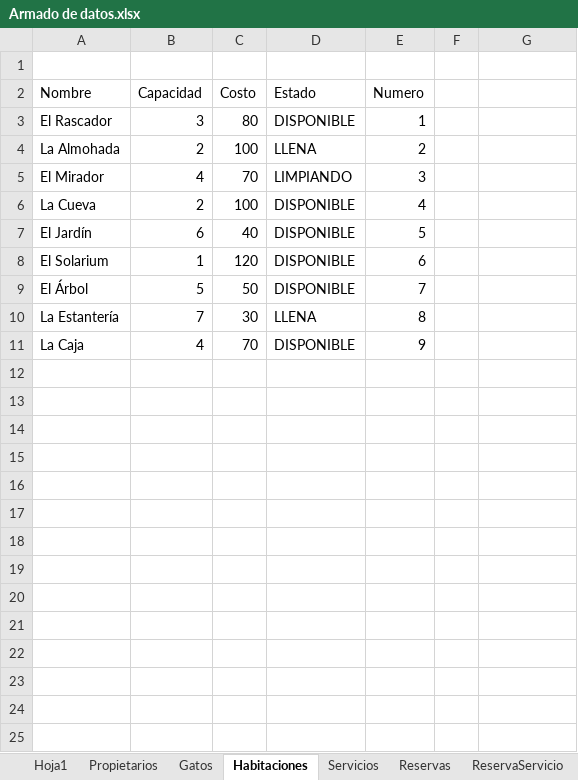
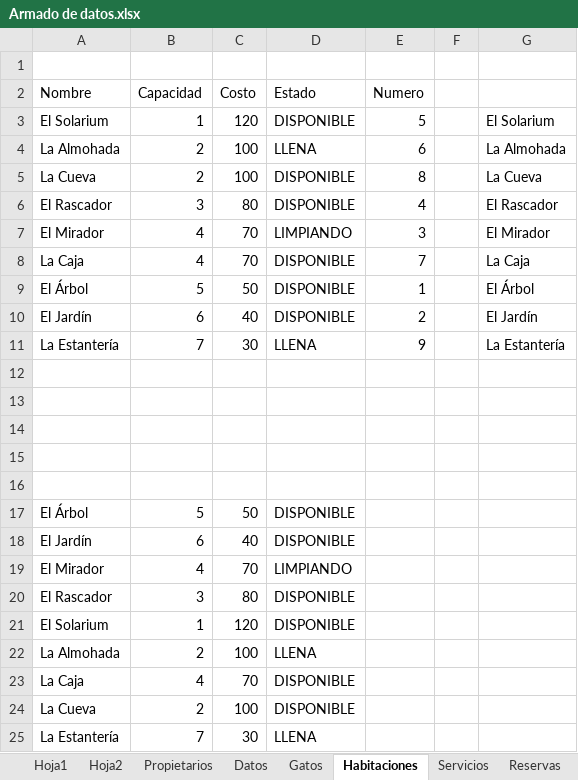
Before and after one commit to Cricri2112/BD2Obligatorio, an Excel workbook: Armado de datos.xlsx, sheet Habitaciones, drawn as a sheet; values as stored, in another font and other column widths than the file's, no borders; table styles not drawn; removed rows and columns are numbered as before the commit, all else as after; the diff names each change by its address in the sheet, - before the commit and + after, or states it on an @@ line.

```diff
--- a/Armado de datos.xlsx (sheet Habitaciones)
+++ b/Armado de datos.xlsx (sheet Habitaciones)
+sheet tab: Hoja2
+sheet tab: Datos
-row 3: El Rascador | 3 | 80 | DISPONIBLE | 1
+row 3: El Solarium | 1 | 120 | DISPONIBLE | 5 |  | El Solarium
-E4 (Numero): 2
+E4 (Numero): 6
-G4: (empty)
+G4: La Almohada
+row 5: La Cueva | 2 | 100 | DISPONIBLE | 8 |  | La Cueva
+row 6: El Rascador | 3 | 80 | DISPONIBLE | 4 |  | El Rascador
-G7: (empty)
+G7: El Mirador
+row 8: La Caja | 4 | 70 | DISPONIBLE | 7 |  | La Caja
+row 9: El Árbol | 5 | 50 | DISPONIBLE | 1 |  | El Árbol
+row 10: El Jardín | 6 | 40 | DISPONIBLE | 2 |  | El Jardín
+row 11: La Estantería | 7 | 30 | LLENA | 9 |  | La Estantería
-row 12: La Cueva | 2 | 100 | DISPONIBLE | 4
+row 12: (empty)
+row 13: (empty)
+row 14: (empty)
+row 15: (empty)
+row 16: (empty)
+row 17: El Árbol | 5 | 50 | DISPONIBLE
-E18 (Numero): 5
+E18 (Numero): (empty)
+row 19: El Mirador | 4 | 70 | LIMPIANDO
+row 20: El Rascador | 3 | 80 | DISPONIBLE
-E21 (Numero): 6
+E21 (Numero): (empty)
-row 9: El Árbol | 5 | 50 | DISPONIBLE | 7
-row 10: La Estantería | 7 | 30 | LLENA | 8
+row 22: La Almohada | 2 | 100 | LLENA
-E23 (Numero): 9
+E23 (Numero): (empty)
+row 24: La Cueva | 2 | 100 | DISPONIBLE
+row 25: La Estantería | 7 | 30 | LLENA
```
Also changed, not shown: sheet Reservas, sheet ReservaServicio, sheet Hoja1, sheet Gatos, sheet Propietarios, sheet Servicios, hidden cells, 14 other files.
